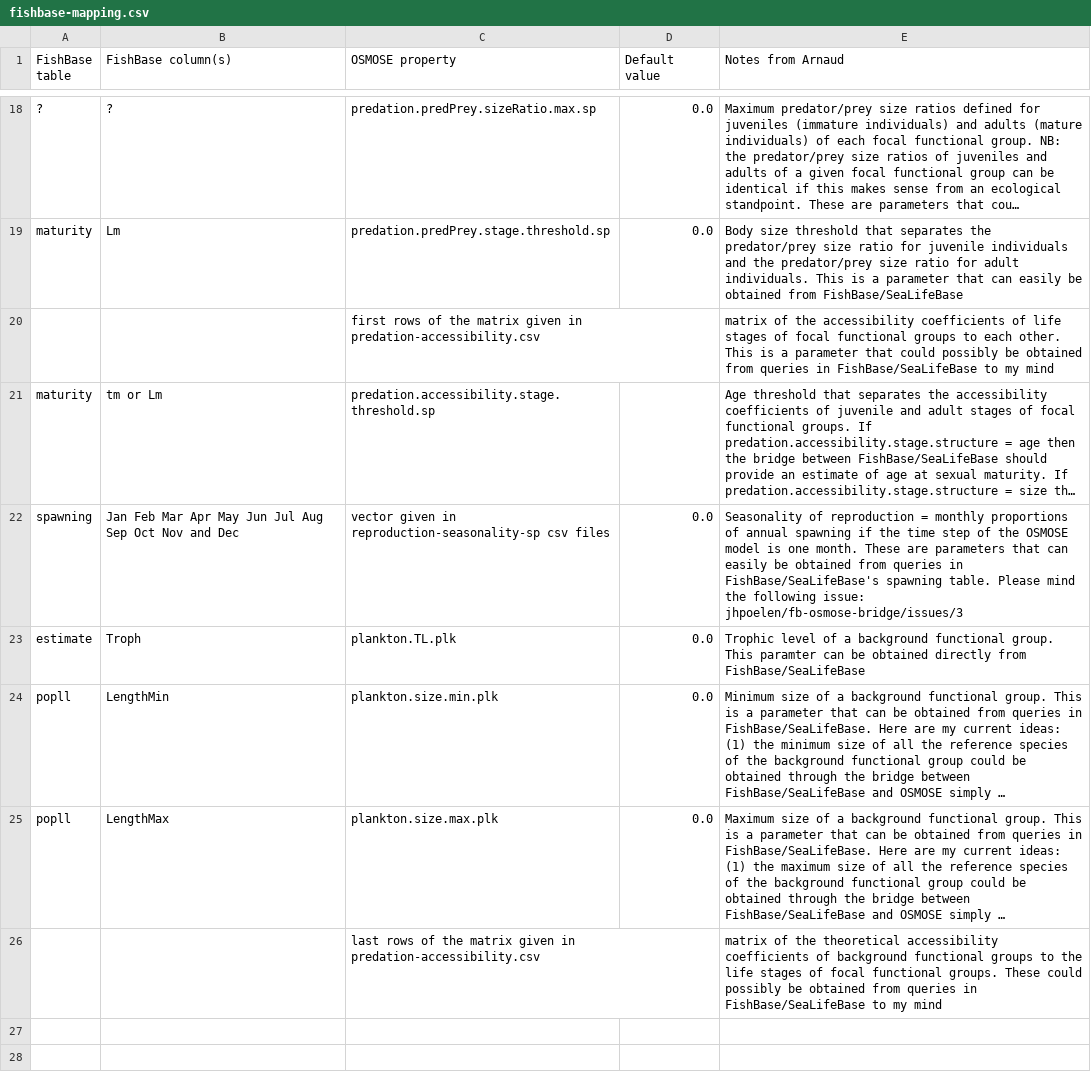
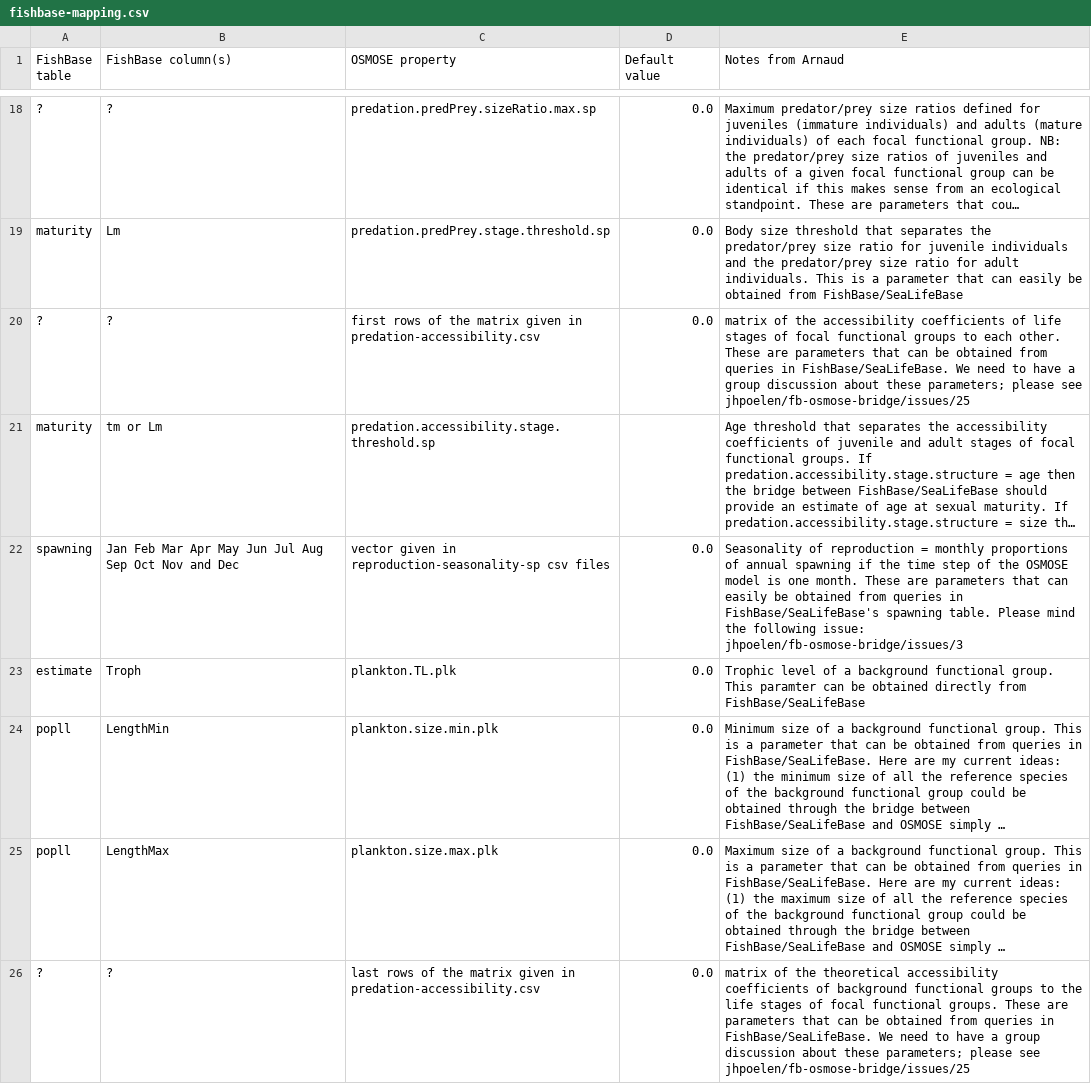
Before and after one commit to osmose-model/osmose-web-api, a CSV file: src/main/resources/com/github/jhpoelen/fbob/fishbase-mapping.csv, drawn as a sheet; only a part is shown, gaps mark what is left out; long unchanged cells end in …; the diff names each change by its address in the sheet, - before the commit and + after, or states it on an @@ line.

Commit message:
Update fishbase-mapping.csv

```diff
--- a/src/main/resources/com/github/jhpoelen/fbob/fishbase-mapping.csv
+++ b/src/main/resources/com/github/jhpoelen/fbob/fishbase-mapping.csv
-A20 (FishBase table): (empty)
+A20 (FishBase table): ?
-B20 (FishBase column(s)): (empty)
+B20 (FishBase column(s)): ?
-D20 (Default value): (empty)
+D20 (Default value): 0.0
-E20 (Notes from Arnaud): …each other. This is a parameter that could possibly be obtained from queries in FishBase/SeaLifeBase to my mind
+E20 (Notes from Arnaud): …each other. These are parameters that can be obtained from queries in FishBase/SeaLifeBase. We need to have a group discussion about these parameters; please see jhpoelen/fb-osmose-bridge/issues/25
-A26 (FishBase table): (empty)
+A26 (FishBase table): ?
-B26 (FishBase column(s)): (empty)
+B26 (FishBase column(s)): ?
-D26 (Default value): (empty)
+D26 (Default value): 0.0
-E26 (Notes from Arnaud): …groups. These could possibly be obtained from queries in FishBase/SeaLifeBase to my mind
+E26 (Notes from Arnaud): …groups. These are parameters that can be obtained from queries in FishBase/SeaLifeBase. We need to have a group discussion about these parameters; please see jhpoelen/fb-osmose-bridge/issues/25
```
